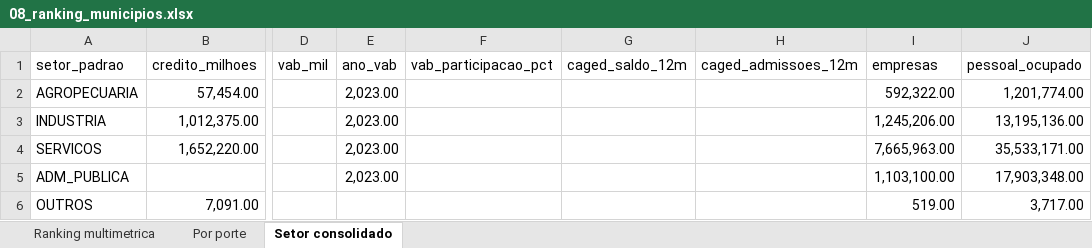
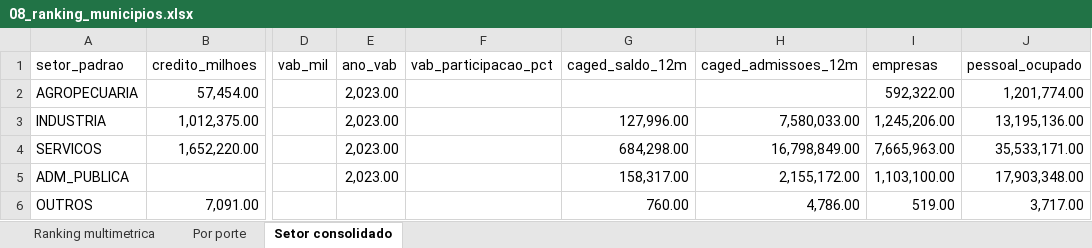
Before and after one commit to raularagaoalves-tech/Atividade-Economica, an Excel workbook: reports/08_ranking_municipios.xlsx, sheet Setor consolidado, drawn as a sheet; only a part is shown, gaps mark what is left out; values as stored, in another font and other column widths than the file's, no borders; the diff names each change by its address in the sheet, - before the commit and + after, or states it on an @@ line.

```diff
--- a/reports/08_ranking_municipios.xlsx (sheet Setor consolidado)
+++ b/reports/08_ranking_municipios.xlsx (sheet Setor consolidado)
-G3 (caged_saldo_12m): (empty)
+G3 (caged_saldo_12m): 127,996.00
-H3 (caged_admissoes_12m): (empty)
+H3 (caged_admissoes_12m): 7,580,033.00
-G4 (caged_saldo_12m): (empty)
+G4 (caged_saldo_12m): 684,298.00
-H4 (caged_admissoes_12m): (empty)
+H4 (caged_admissoes_12m): 16,798,849.00
-G5 (caged_saldo_12m): (empty)
+G5 (caged_saldo_12m): 158,317.00
-H5 (caged_admissoes_12m): (empty)
+H5 (caged_admissoes_12m): 2,155,172.00
-G6 (caged_saldo_12m): (empty)
+G6 (caged_saldo_12m): 760.00
-H6 (caged_admissoes_12m): (empty)
+H6 (caged_admissoes_12m): 4,786.00
```
Also changed, not shown: sheet Ranking multimetrica, reports/01_visao_brasil.xlsx, reports/03_credito_municipal.xlsx, 10 other files.
